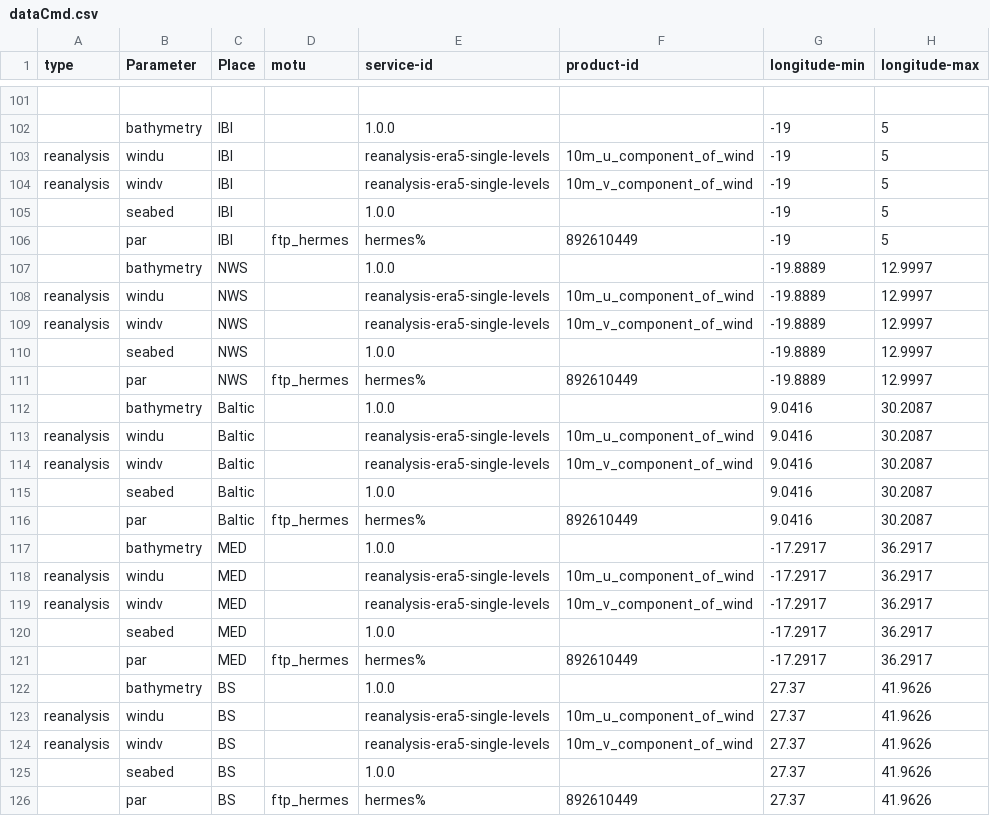
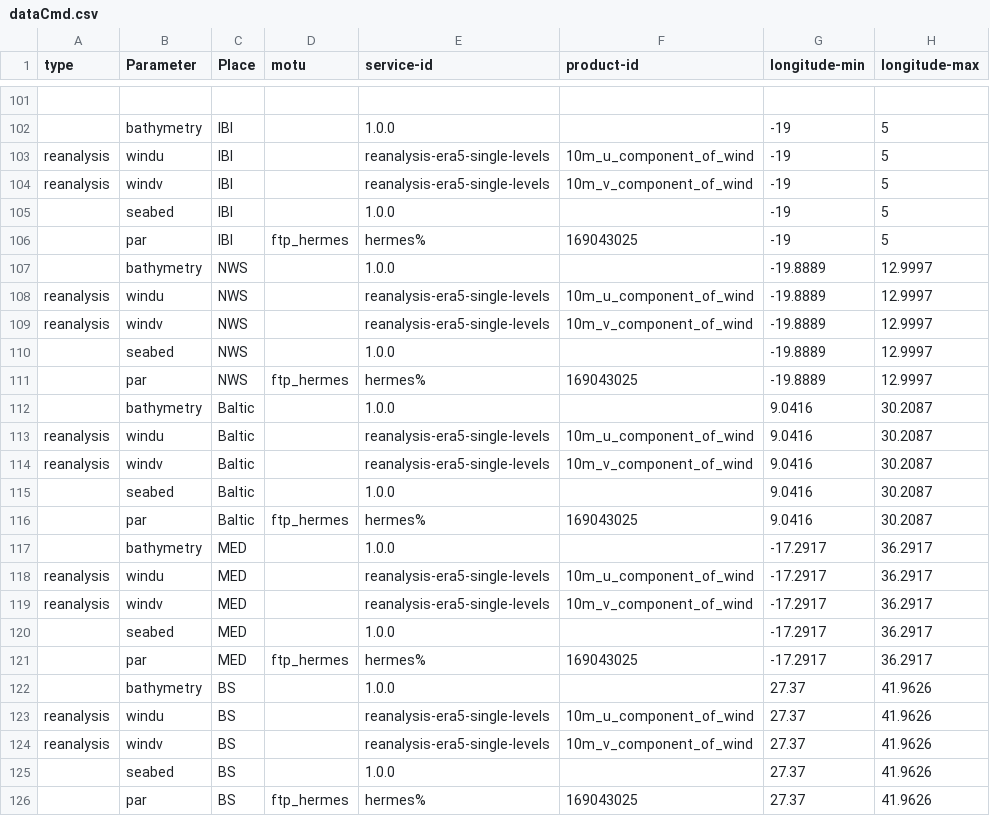
Before and after one commit to ARGANS/shellfish_and_algae-MODEL, a CSV file: dataimport/src/dataCmd.csv, drawn as a sheet; only a part is shown, gaps mark what is left out; the diff names each change by its address in the sheet, - before the commit and + after, or states it on an @@ line.

Commit message:
updated the ftp location for the par data

```diff
--- a/dataimport/src/dataCmd.csv
+++ b/dataimport/src/dataCmd.csv
-F106 (product-id): 892610449
+F106 (product-id): 169043025
-F111 (product-id): 892610449
+F111 (product-id): 169043025
-F116 (product-id): 892610449
+F116 (product-id): 169043025
-F121 (product-id): 892610449
+F121 (product-id): 169043025
-F126 (product-id): 892610449
+F126 (product-id): 169043025
```
